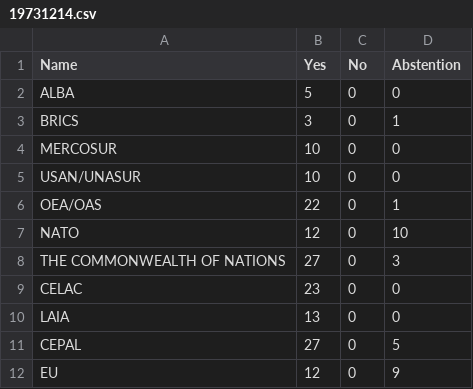
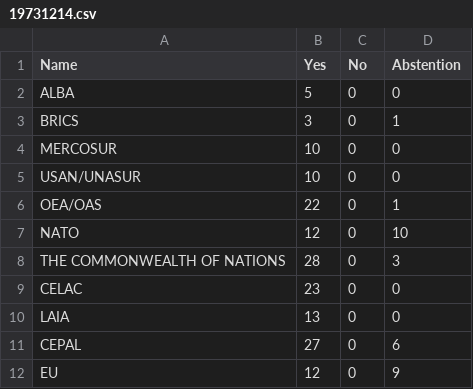
Before and after one commit to lszperling/masteruppsatsir, a CSV file: stats/19731214.csv, drawn as a sheet.

```diff
--- a/stats/19731214.csv
+++ b/stats/19731214.csv
@@ -7,6 +7,6 @@ OEA/OAS ,22,0,1
 NATO ,12,0,10
-THE COMMONWEALTH OF NATIONS  ,27,0,3
+THE COMMONWEALTH OF NATIONS  ,28,0,3
 CELAC ,23,0,0
 LAIA ,13,0,0
-CEPAL ,27,0,5
+CEPAL ,27,0,6
 EU ,12,0,9
```
Also changed, not shown: stats/19601214.csv, stats/19611127.csv, 20 other files.
